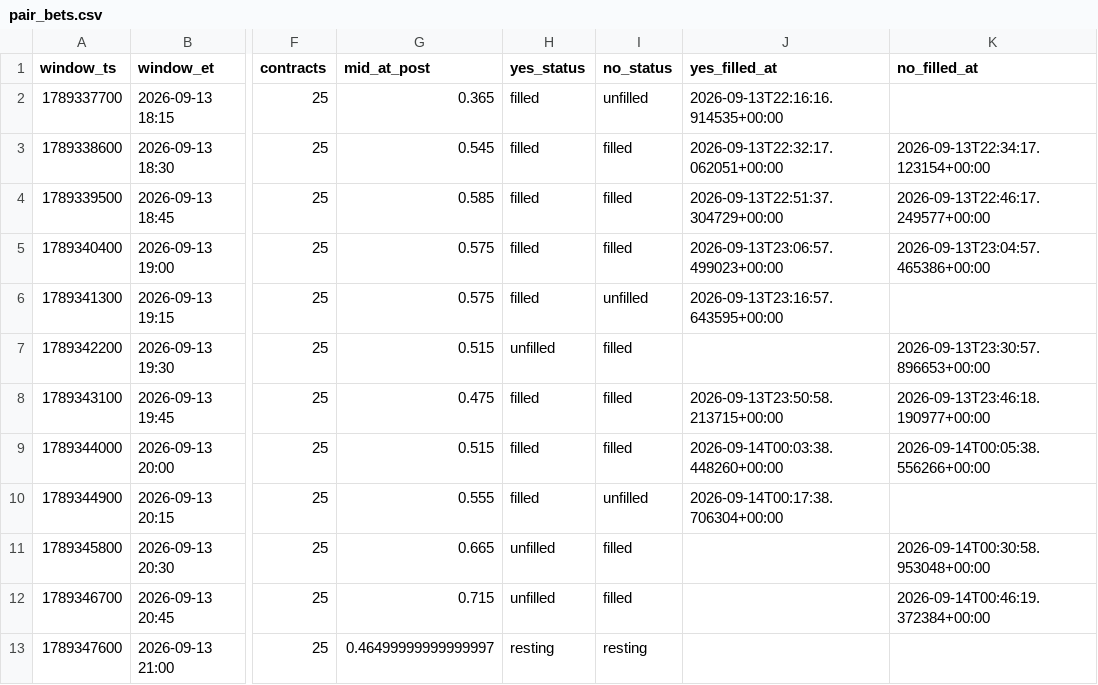
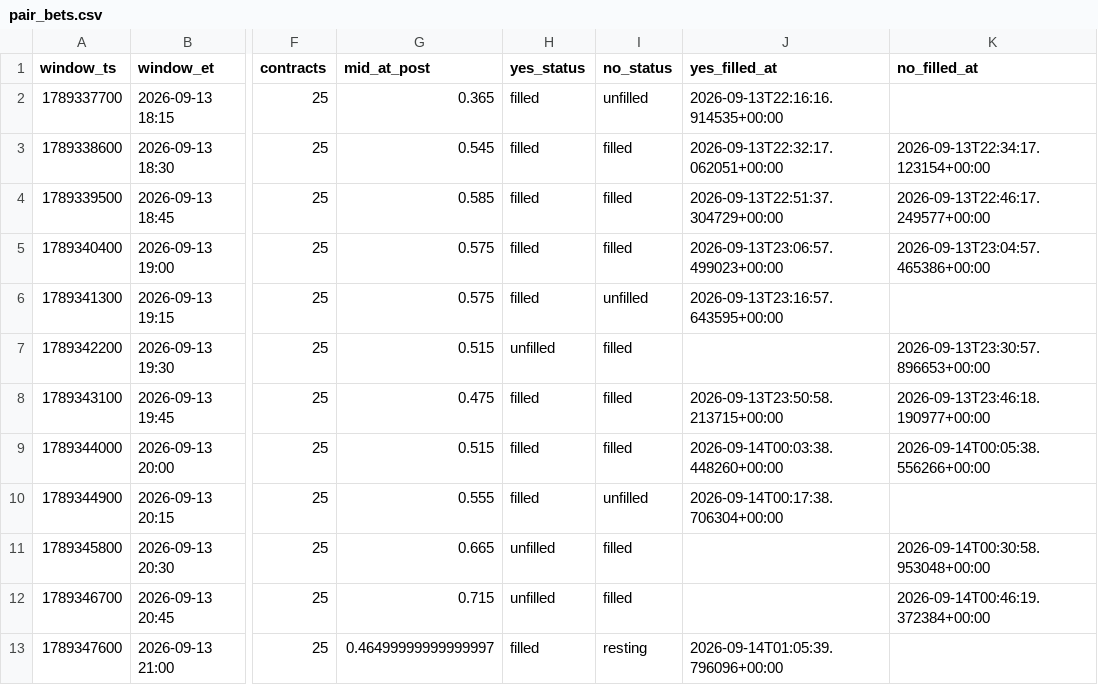
Before and after one commit to Astanwa/kalshi-pair-tape, a CSV file: data/pair_bets.csv, drawn as a sheet; only a part is shown, gaps mark what is left out; the diff names each change by its address in the sheet, - before the commit and + after, or states it on an @@ line.

```diff
--- a/data/pair_bets.csv
+++ b/data/pair_bets.csv
-H13 (yes_status): resting
+H13 (yes_status): filled
-J13 (yes_filled_at): (empty)
+J13 (yes_filled_at): 2026-09-14T01:05:39.796096+00:00
```
Also changed, not shown: data/quotes.csv, 2 other files.
